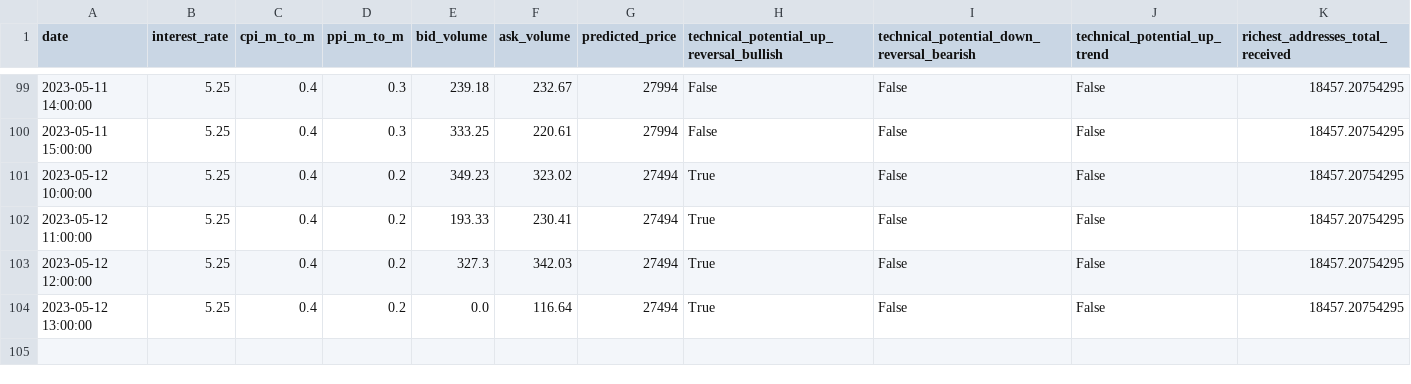
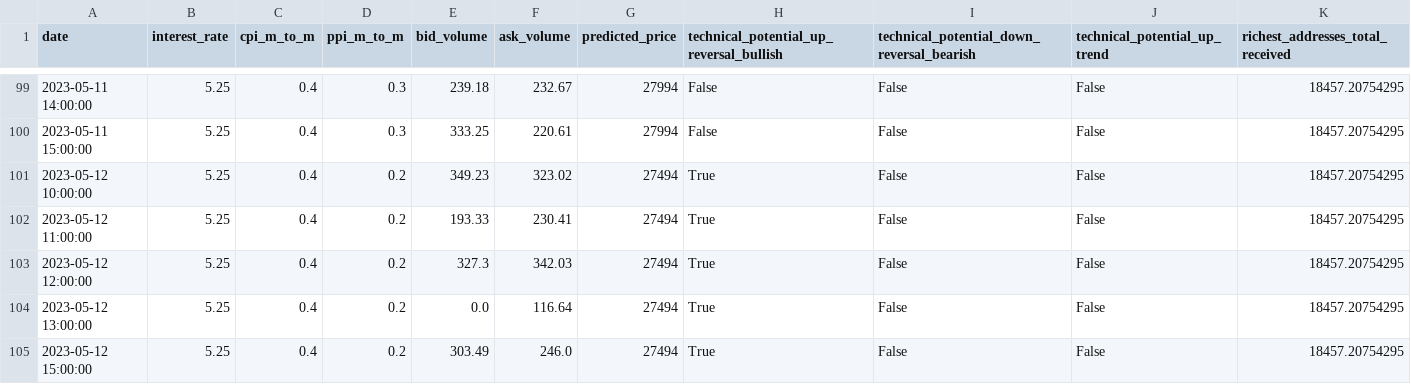
Before and after one commit to williamnordberg/adam_trader, a CSV file: data/database.csv, drawn as a sheet; only a part is shown, gaps mark what is left out; rows hold the shown columns only; the diff names each change by its address in the sheet, - before the commit and + after, or states it on an @@ line.

```diff
--- a/data/database.csv
+++ b/data/database.csv
+row 105: 2023-05-12 15:00:00 | 5.25 | 0.4 | 0.2 | 303.49 | 246.0 | 27494 | True | False | False | 18457.20754295
```
Also changed, not shown: data/latest_info_saved.csv, 1 other file.
